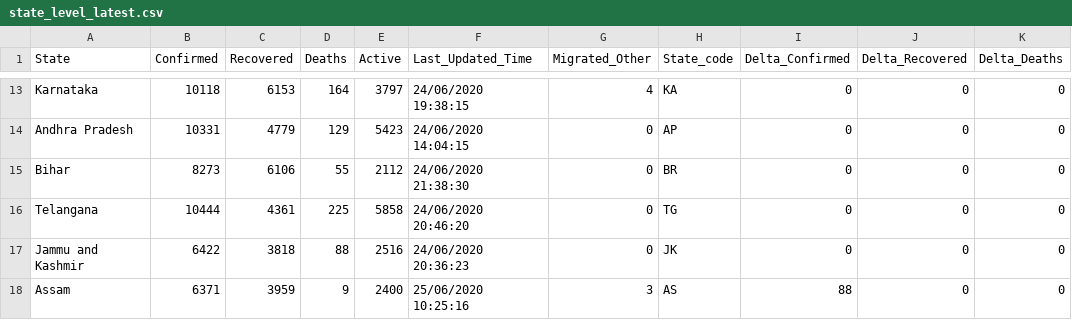
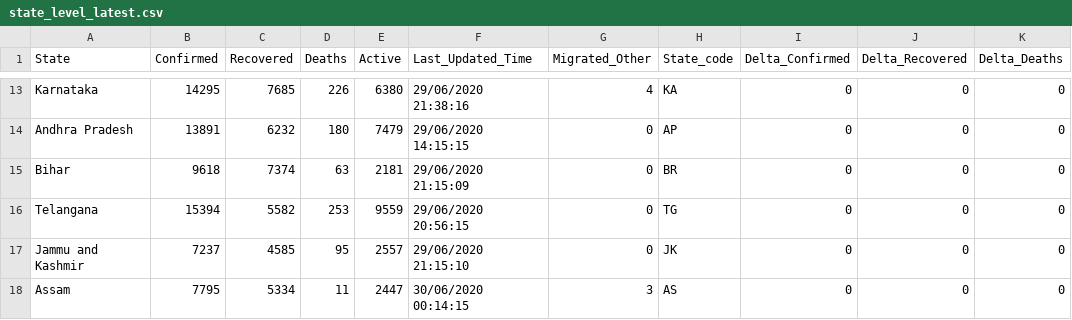
Before and after one commit to Soumya1910/Covid19_Case_Study, a CSV file: data/state_level_latest.csv, drawn as a sheet; only a part is shown, gaps mark what is left out; the diff covers the shown part only; the diff names each change by its address in the sheet, - before the commit and + after, or states it on an @@ line.

```diff
--- a/data/state_level_latest.csv
+++ b/data/state_level_latest.csv
-B13 (Confirmed): 10118
+B13 (Confirmed): 14295
-C13 (Recovered): 6153
+C13 (Recovered): 7685
-D13 (Deaths): 164
+D13 (Deaths): 226
-E13 (Active): 3797
+E13 (Active): 6380
-F13 (Last_Updated_Time): 24/06/2020 19:38:15
+F13 (Last_Updated_Time): 29/06/2020 21:38:16
-B14 (Confirmed): 10331
+B14 (Confirmed): 13891
-C14 (Recovered): 4779
+C14 (Recovered): 6232
-D14 (Deaths): 129
+D14 (Deaths): 180
-E14 (Active): 5423
+E14 (Active): 7479
-F14 (Last_Updated_Time): 24/06/2020 14:04:15
+F14 (Last_Updated_Time): 29/06/2020 14:15:15
-B15 (Confirmed): 8273
+B15 (Confirmed): 9618
-C15 (Recovered): 6106
+C15 (Recovered): 7374
-D15 (Deaths): 55
+D15 (Deaths): 63
-E15 (Active): 2112
+E15 (Active): 2181
-F15 (Last_Updated_Time): 24/06/2020 21:38:30
+F15 (Last_Updated_Time): 29/06/2020 21:15:09
-B16 (Confirmed): 10444
+B16 (Confirmed): 15394
-C16 (Recovered): 4361
+C16 (Recovered): 5582
-D16 (Deaths): 225
+D16 (Deaths): 253
-E16 (Active): 5858
+E16 (Active): 9559
-F16 (Last_Updated_Time): 24/06/2020 20:46:20
+F16 (Last_Updated_Time): 29/06/2020 20:56:15
-B17 (Confirmed): 6422
+B17 (Confirmed): 7237
-C17 (Recovered): 3818
+C17 (Recovered): 4585
-D17 (Deaths): 88
+D17 (Deaths): 95
-E17 (Active): 2516
+E17 (Active): 2557
-F17 (Last_Updated_Time): 24/06/2020 20:36:23
+F17 (Last_Updated_Time): 29/06/2020 21:15:10
-B18 (Confirmed): 6371
+B18 (Confirmed): 7795
-C18 (Recovered): 3959
+C18 (Recovered): 5334
-D18 (Deaths): 9
+D18 (Deaths): 11
-E18 (Active): 2400
+E18 (Active): 2447
-F18 (Last_Updated_Time): 25/06/2020 10:25:16
+F18 (Last_Updated_Time): 30/06/2020 00:14:15
-I18 (Delta_Confirmed): 88
+I18 (Delta_Confirmed): 0
```
Also changed, not shown: 152 edited cells elsewhere in this file, data/district_level_latest.csv, data/nation_level_daily.csv, 3 other files.
